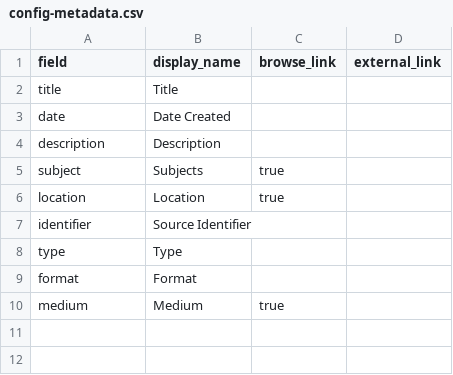
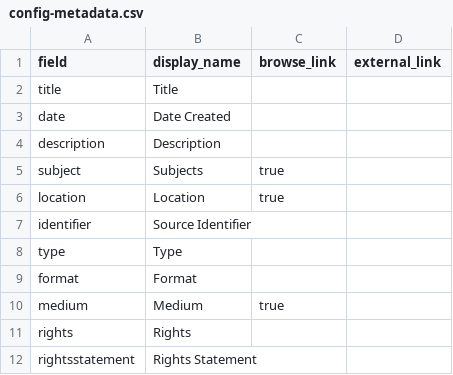
Before and after one commit to mialsteinle/russell-logan-steinle, a CSV file: _data/config-metadata.csv, drawn as a sheet.

Commit message:
Update config-metadata.csv

```diff
--- a/_data/config-metadata.csv
+++ b/_data/config-metadata.csv
@@ -10 +10,3 @@ format,Format,,
 medium,Medium,true,
+rights,Rights,,
+rightsstatement,Rights Statement,,
```
